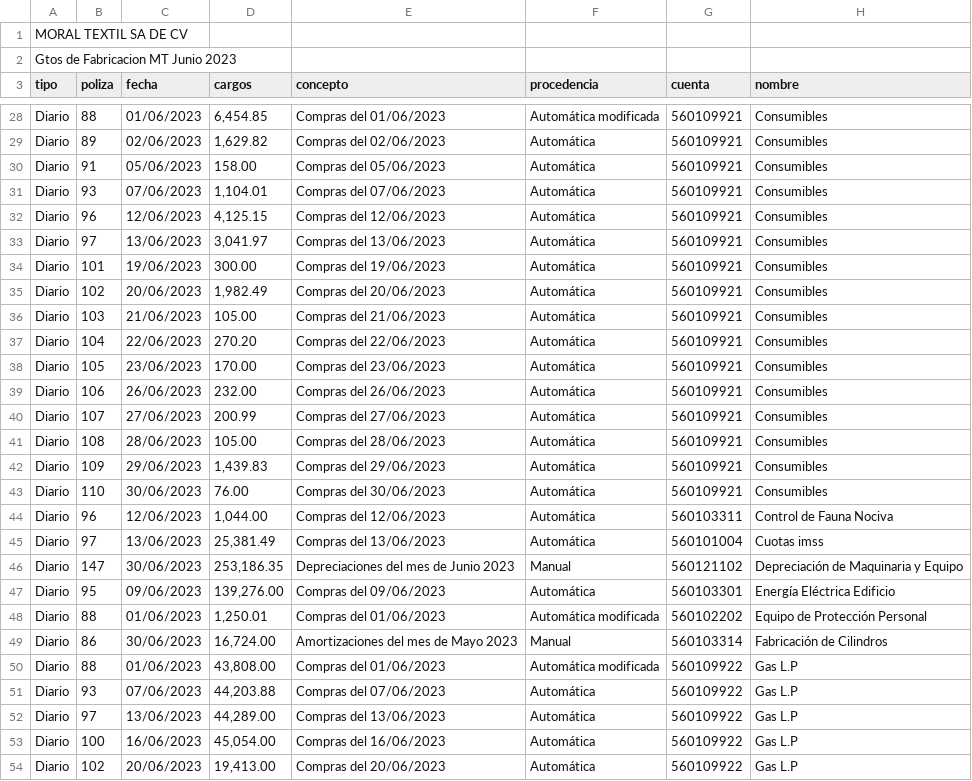
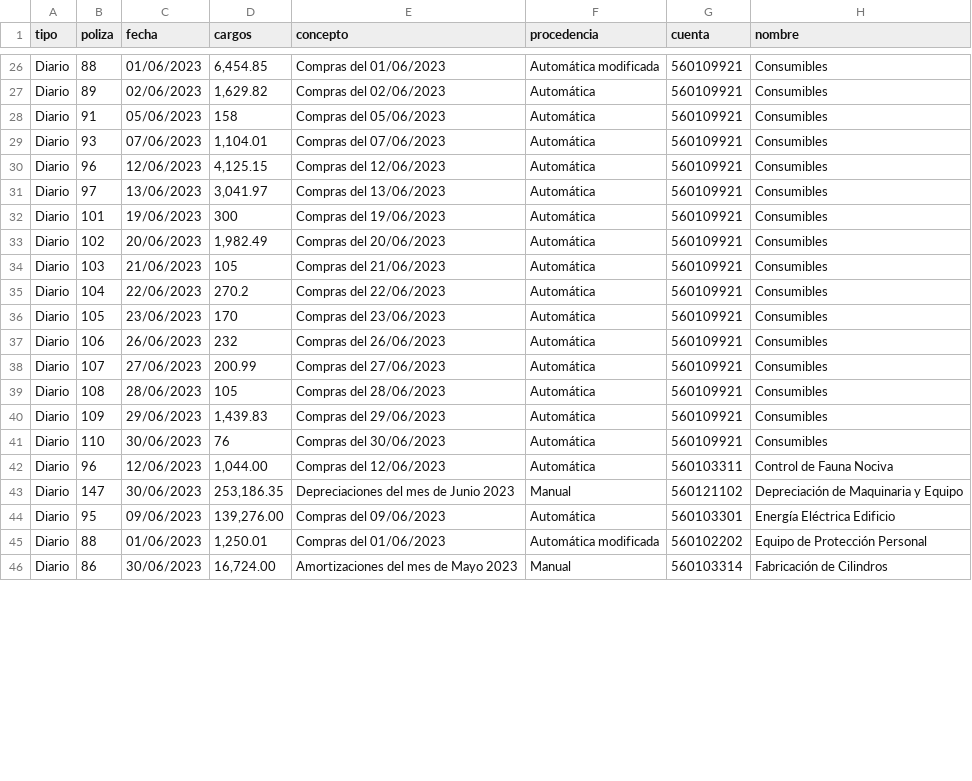
Before and after one commit to greg-ogs/Product-Cost, a CSV file: Gastos.csv, drawn as a sheet; only a part is shown, gaps mark what is left out; the diff covers the shown part only.

```diff
--- a/Gastos.csv
+++ b/Gastos.csv
@@ -1,3 +1 @@
-MORAL TEXTIL SA DE CV,,,,,,,
-Gtos de Fabricacion MT Junio 2023,,,,,,,
 tipo,poliza,fecha,cargos,concepto,procedencia,cuenta,nombre
@@ -30 +28 @@ Diario,89,02/06/2023," 1,629.82 ",Compras del 02/06/2023,Automática,560109921,C
-Diario,91,05/06/2023, 158.00 ,Compras del 05/06/2023,Automática,560109921,Consumibles
+Diario,91,05/06/2023,158,Compras del 05/06/2023,Automática,560109921,Consumibles
@@ -34 +32 @@ Diario,97,13/06/2023," 3,041.97 ",Compras del 13/06/2023,Automática,560109921,C
-Diario,101,19/06/2023, 300.00 ,Compras del 19/06/2023,Automática,560109921,Consumibles
+Diario,101,19/06/2023,300,Compras del 19/06/2023,Automática,560109921,Consumibles
@@ -36,4 +34,4 @@ Diario,102,20/06/2023," 1,982.49 ",Compras del 20/06/2023,Automática,560109921,
-Diario,103,21/06/2023, 105.00 ,Compras del 21/06/2023,Automática,560109921,Consumibles
-Diario,104,22/06/2023, 270.20 ,Compras del 22/06/2023,Automática,560109921,Consumibles
-Diario,105,23/06/2023, 170.00 ,Compras del 23/06/2023,Automática,560109921,Consumibles
-Diario,106,26/06/2023, 232.00 ,Compras del 26/06/2023,Automática,560109921,Consumibles
+Diario,103,21/06/2023,105,Compras del 21/06/2023,Automática,560109921,Consumibles
+Diario,104,22/06/2023,270.2,Compras del 22/06/2023,Automática,560109921,Consumibles
+Diario,105,23/06/2023,170,Compras del 23/06/2023,Automática,560109921,Consumibles
+Diario,106,26/06/2023,232,Compras del 26/06/2023,Automática,560109921,Consumibles
@@ -41 +39 @@ Diario,107,27/06/2023, 200.99 ,Compras del 27/06/2023,Automática,560109921,Cons
-Diario,108,28/06/2023, 105.00 ,Compras del 28/06/2023,Automática,560109921,Consumibles
+Diario,108,28/06/2023,105,Compras del 28/06/2023,Automática,560109921,Consumibles
@@ -43 +41 @@ Diario,109,29/06/2023," 1,439.83 ",Compras del 29/06/2023,Automática,560109921,
-Diario,110,30/06/2023, 76.00 ,Compras del 30/06/2023,Automática,560109921,Consumibles
+Diario,110,30/06/2023,76,Compras del 30/06/2023,Automática,560109921,Consumibles
@@ -45 +42,0 @@ Diario,96,12/06/2023," 1,044.00 ",Compras del 12/06/2023,Automática,560103311,C
-Diario,97,13/06/2023," 25,381.49 ",Compras del 13/06/2023,Automática,560101004,Cuotas imss
@@ -50,5 +46,0 @@ Diario,86,30/06/2023," 16,724.00 ",Amortizaciones del mes de Mayo 2023,Manual,56
-Diario,88,01/06/2023," 43,808.00 ",Compras del 01/06/2023,Automática modificada,560109922,Gas L.P
-Diario,93,07/06/2023," 44,203.88 ",Compras del 07/06/2023,Automática,560109922,Gas L.P
-Diario,97,13/06/2023," 44,289.00 ",Compras del 13/06/2023,Automática,560109922,Gas L.P
-Diario,100,16/06/2023," 45,054.00 ",Compras del 16/06/2023,Automática,560109922,Gas L.P
-Diario,102,20/06/2023," 19,413.00 ",Compras del 20/06/2023,Automática,560109922,Gas L.P
```
Also changed, not shown: 1 added row, 18 removed rows and 8 edited cells elsewhere in this file, 3 other files.
